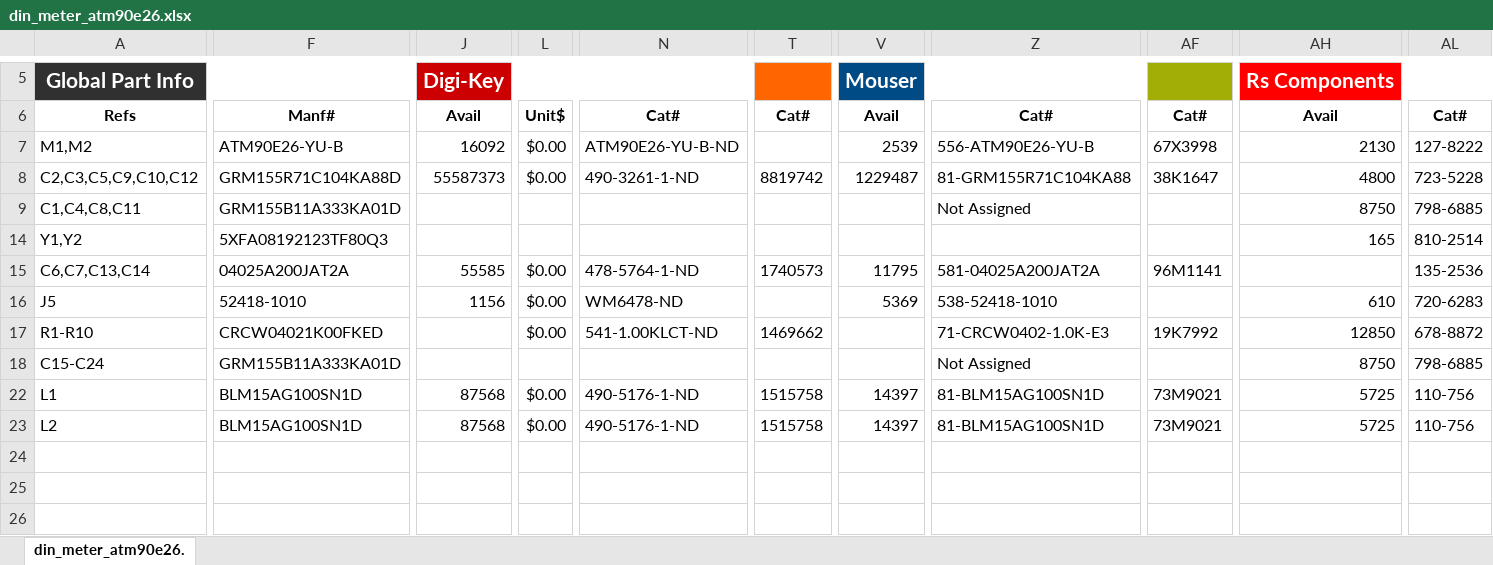
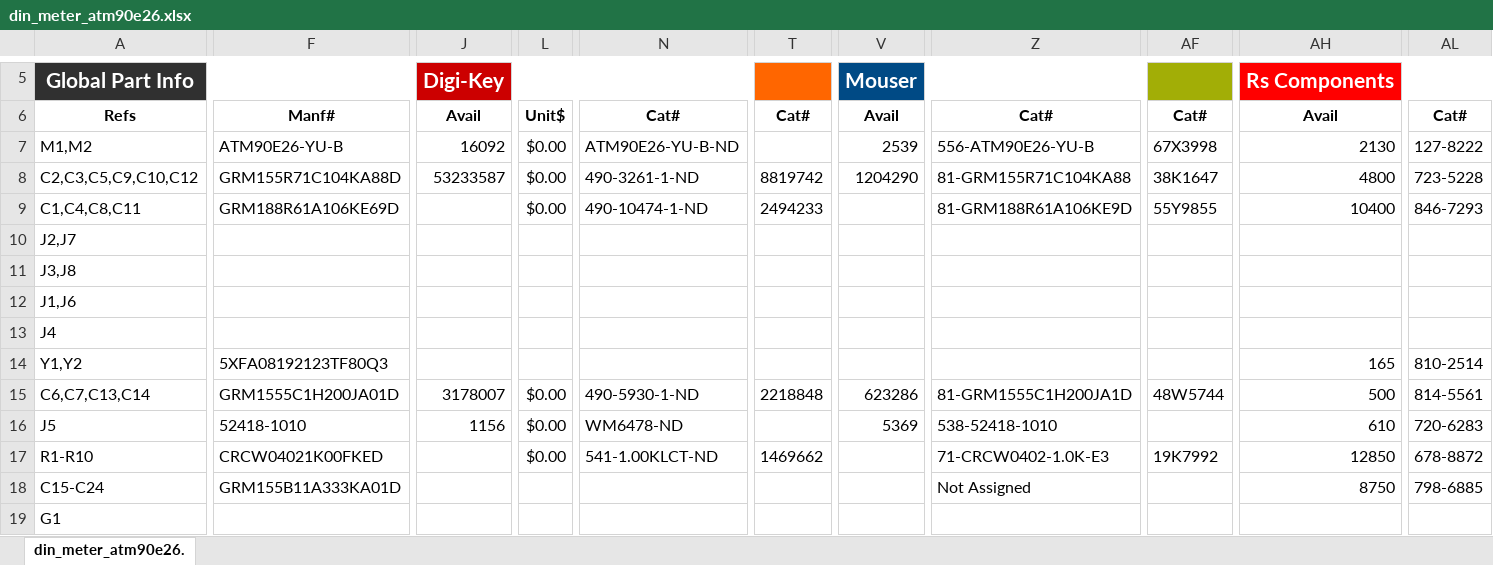
Before and after one commit to whatnick/din_meter_atm90e26, an Excel workbook: din_meter_atm90e26.xlsx, sheet din_meter_atm90e26., drawn as a sheet; only a part is shown, gaps mark what is left out; the shorter side is filled out with more unchanged rows; values as stored, in another font and other column widths than the file's, no borders; conditional formats not drawn; rows hold the shown columns only; the diff covers the shown part only; the diff names each change by its address in the sheet, - before the commit and + after, or states it on an @@ line.

```diff
--- a/din_meter_atm90e26.xlsx (sheet din_meter_atm90e26.)
+++ b/din_meter_atm90e26.xlsx (sheet din_meter_atm90e26.)
-J8: 55587373
+J8: 53233587
-V8: 1229487
+V8: 1204290
-F9: GRM155B11A333KA01D
+F9: GRM188R61A106KE69D
-L9: (empty)
+L9: $0.00
-N9: (empty)
+N9: 490-10474-1-ND
-T9: (empty)
+T9: 2494233
-Z9: Not Assigned
+Z9: 81-GRM188R61A106KE9D
-AF9: (empty)
+AF9: 55Y9855
-AH9: 8750
+AH9: 10400
-AL9: 798-6885
+AL9: 846-7293
@@ row 10 unhidden: J2,J7 @@
@@ row 11 unhidden: J3,J8 @@
@@ row 12 unhidden: J1,J6 @@
@@ row 13 unhidden: J4 @@
-F15: 04025A200JAT2A
+F15: GRM1555C1H200JA01D
-J15: 55585
+J15: 3178007
-N15: 478-5764-1-ND
+N15: 490-5930-1-ND
-T15: 1740573
+T15: 2218848
-V15: 11795
+V15: 623286
-Z15: 581-04025A200JAT2A
+Z15: 81-GRM1555C1H200JA1D
-AF15: 96M1141
+AF15: 48W5744
-AH15: (empty)
+AH15: 500
-AL15: 135-2536
+AL15: 814-5561
@@ row 19 unhidden: G1 @@
```
Also changed, not shown: 28 added rows, 12 hidden or unhidden rows and 12 edited cells elsewhere in this sheet, formulas that keep their value, 4 other files.
